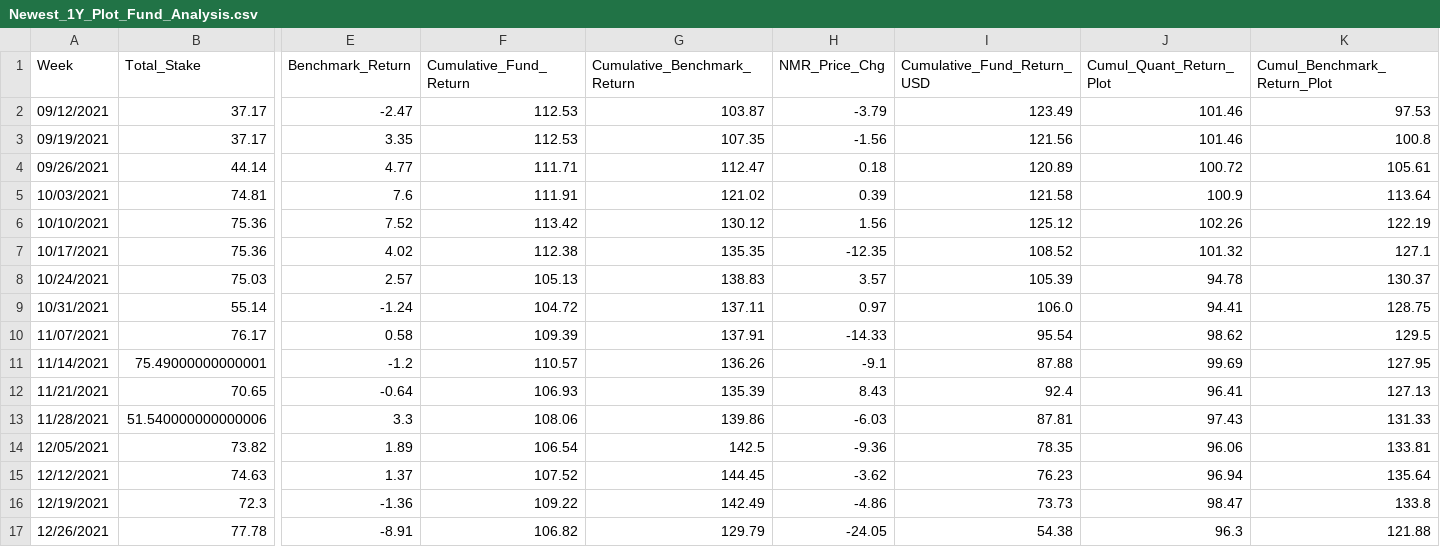
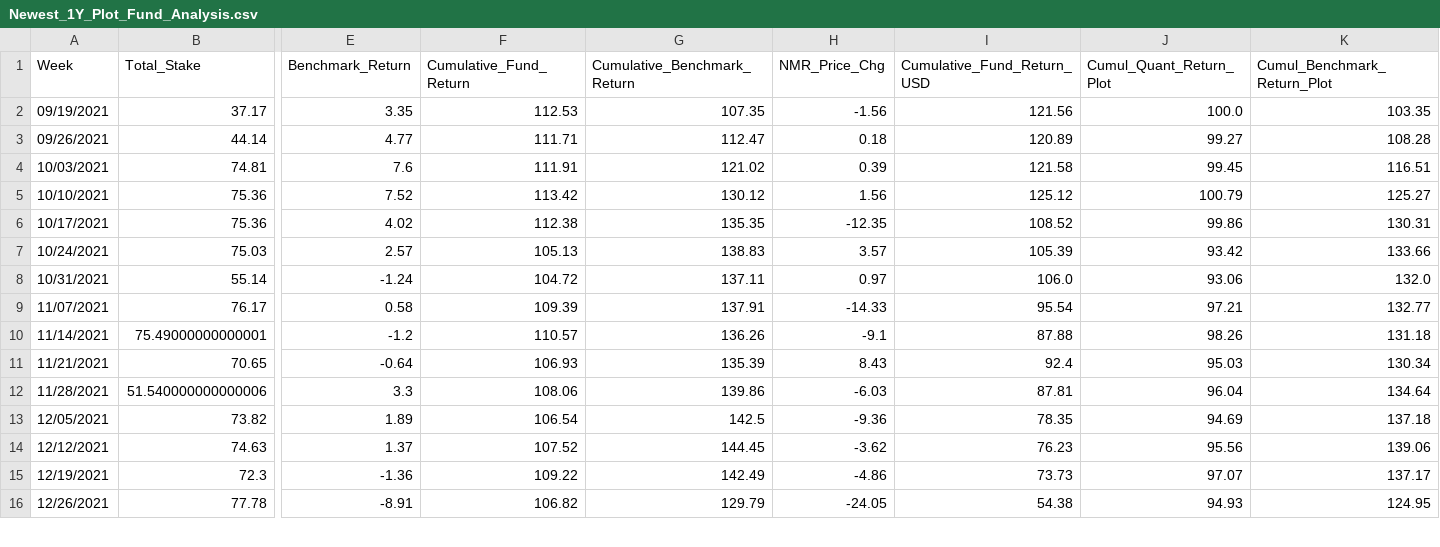
Before and after one commit to ptlorenz/hyphy-capital.com, a CSV file: Newest_1Y_Plot_Fund_Analysis.csv, drawn as a sheet; only a part is shown, gaps mark what is left out; removed rows and columns are numbered as before the commit, all else as after; rows hold the shown columns only; the diff covers the shown part only; the diff names each change by its address in the sheet, - before the commit and + after, or states it on an @@ line.

Commit message:
Numerai Round 333.0 Update

```diff
--- a/Newest_1Y_Plot_Fund_Analysis.csv
+++ b/Newest_1Y_Plot_Fund_Analysis.csv
-row 2: 09/12/2021 | 37.17 | -2.47 | 112.53 | 103.87 | -3.79 | 123.49 | 101.46 | 97.53
-J2 (Cumul_Quant_Return_Plot): 101.46
+J2 (Cumul_Quant_Return_Plot): 100.0
-K2 (Cumul_Benchmark_Return_Plot): 100.8
+K2 (Cumul_Benchmark_Return_Plot): 103.35
-J3 (Cumul_Quant_Return_Plot): 100.72
+J3 (Cumul_Quant_Return_Plot): 99.27
-K3 (Cumul_Benchmark_Return_Plot): 105.61
+K3 (Cumul_Benchmark_Return_Plot): 108.28
-J4 (Cumul_Quant_Return_Plot): 100.9
+J4 (Cumul_Quant_Return_Plot): 99.45
-K4 (Cumul_Benchmark_Return_Plot): 113.64
+K4 (Cumul_Benchmark_Return_Plot): 116.51
-J5 (Cumul_Quant_Return_Plot): 102.26
+J5 (Cumul_Quant_Return_Plot): 100.79
-K5 (Cumul_Benchmark_Return_Plot): 122.19
+K5 (Cumul_Benchmark_Return_Plot): 125.27
-J6 (Cumul_Quant_Return_Plot): 101.32
+J6 (Cumul_Quant_Return_Plot): 99.86
-K6 (Cumul_Benchmark_Return_Plot): 127.1
+K6 (Cumul_Benchmark_Return_Plot): 130.31
-J7 (Cumul_Quant_Return_Plot): 94.78
+J7 (Cumul_Quant_Return_Plot): 93.42
-K7 (Cumul_Benchmark_Return_Plot): 130.37
+K7 (Cumul_Benchmark_Return_Plot): 133.66
-J8 (Cumul_Quant_Return_Plot): 94.41
+J8 (Cumul_Quant_Return_Plot): 93.06
-K8 (Cumul_Benchmark_Return_Plot): 128.75
+K8 (Cumul_Benchmark_Return_Plot): 132.0
-J9 (Cumul_Quant_Return_Plot): 98.62
+J9 (Cumul_Quant_Return_Plot): 97.21
-K9 (Cumul_Benchmark_Return_Plot): 129.5
+K9 (Cumul_Benchmark_Return_Plot): 132.77
-J10 (Cumul_Quant_Return_Plot): 99.69
+J10 (Cumul_Quant_Return_Plot): 98.26
-K10 (Cumul_Benchmark_Return_Plot): 127.95
+K10 (Cumul_Benchmark_Return_Plot): 131.18
-J11 (Cumul_Quant_Return_Plot): 96.41
+J11 (Cumul_Quant_Return_Plot): 95.03
-K11 (Cumul_Benchmark_Return_Plot): 127.13
+K11 (Cumul_Benchmark_Return_Plot): 130.34
-J12 (Cumul_Quant_Return_Plot): 97.43
+J12 (Cumul_Quant_Return_Plot): 96.04
-K12 (Cumul_Benchmark_Return_Plot): 131.33
+K12 (Cumul_Benchmark_Return_Plot): 134.64
-J13 (Cumul_Quant_Return_Plot): 96.06
+J13 (Cumul_Quant_Return_Plot): 94.69
-K13 (Cumul_Benchmark_Return_Plot): 133.81
+K13 (Cumul_Benchmark_Return_Plot): 137.18
-J14 (Cumul_Quant_Return_Plot): 96.94
+J14 (Cumul_Quant_Return_Plot): 95.56
-K14 (Cumul_Benchmark_Return_Plot): 135.64
+K14 (Cumul_Benchmark_Return_Plot): 139.06
-J15 (Cumul_Quant_Return_Plot): 98.47
+J15 (Cumul_Quant_Return_Plot): 97.07
-K15 (Cumul_Benchmark_Return_Plot): 133.8
+K15 (Cumul_Benchmark_Return_Plot): 137.17
-J16 (Cumul_Quant_Return_Plot): 96.3
+J16 (Cumul_Quant_Return_Plot): 94.93
-K16 (Cumul_Benchmark_Return_Plot): 121.88
+K16 (Cumul_Benchmark_Return_Plot): 124.95
```
Also changed, not shown: 1 added row and 74 edited cells elsewhere in this file.
